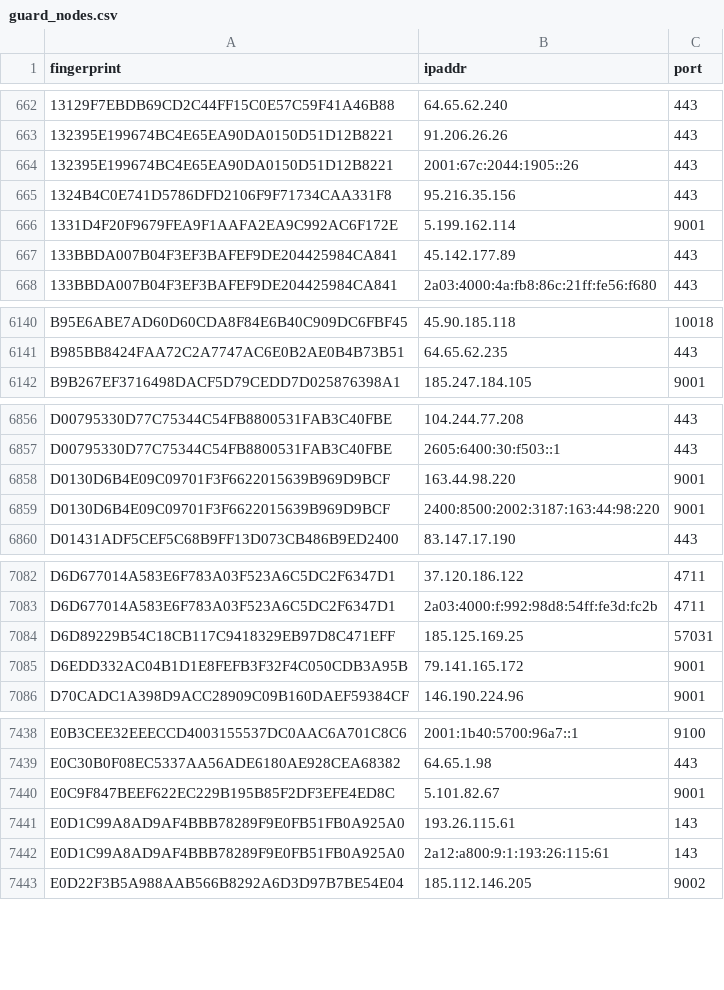
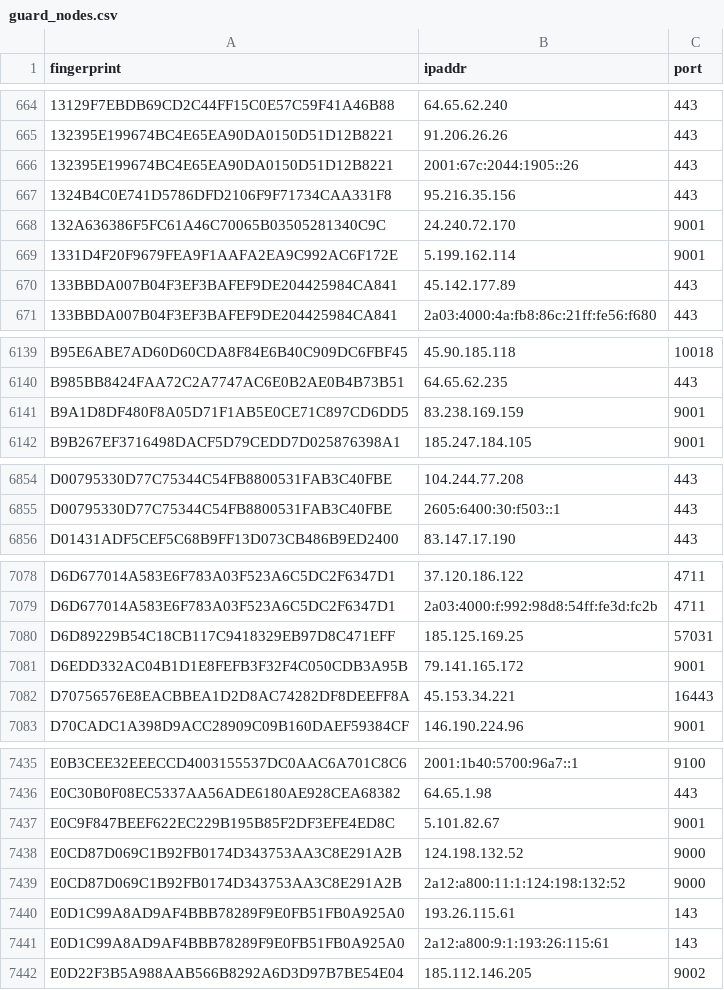
Before and after one commit to 0xPratikPatil/peel-the-net, a CSV file: dataset/guard_nodes.csv, drawn as a sheet; only a part is shown, gaps mark what is left out; the diff covers the shown part only.

```diff
--- a/dataset/guard_nodes.csv
+++ b/dataset/guard_nodes.csv
@@ -665,2 +667,3 @@ fingerprint,ipaddr,port
 1324B4C0E741D5786DFD2106F9F71734CAA331F8,95.216.35.156,443
+132A636386F5FC61A46C70065B03505281340C9C,24.240.72.170,9001
 1331D4F20F9679FEA9F1AAFA2EA9C992AC6F172E,5.199.162.114,9001
@@ -6141,2 +6140,3 @@ B95E6ABE7AD60D60CDA8F84E6B40C909DC6FBF45,45.90.185.118,10018
 B985BB8424FAA72C2A7747AC6E0B2AE0B4B73B51,64.65.62.235,443
+B9A1D8DF480F8A05D71F1AB5E0CE71C897CD6DD5,83.238.169.159,9001
 B9B267EF3716498DACF5D79CEDD7D025876398A1,185.247.184.105,9001
@@ -6857,4 +6855,2 @@ D00795330D77C75344C54FB8800531FAB3C40FBE,104.244.77.208,443
 D00795330D77C75344C54FB8800531FAB3C40FBE,2605:6400:30:f503::1,443
-D0130D6B4E09C09701F3F6622015639B969D9BCF,163.44.98.220,9001
-D0130D6B4E09C09701F3F6622015639B969D9BCF,2400:8500:2002:3187:163:44:98:220,9001
 D01431ADF5CEF5C68B9FF13D073CB486B9ED2400,83.147.17.190,443
@@ -7085,2 +7081,3 @@ D6D89229B54C18CB117C9418329EB97D8C471EFF,185.125.169.25,57031
 D6EDD332AC04B1D1E8FEFB3F32F4C050CDB3A95B,79.141.165.172,9001
+D70756576E8EACBBEA1D2D8AC74282DF8DEEFF8A,45.153.34.221,16443
 D70CADC1A398D9ACC28909C09B160DAEF59384CF,146.190.224.96,9001
@@ -7440,2 +7437,4 @@ E0C30B0F08EC5337AA56ADE6180AE928CEA68382,64.65.1.98,443
 E0C9F847BEEF622EC229B195B85F2DF3EFE4ED8C,5.101.82.67,9001
+E0CD87D069C1B92FB0174D343753AA3C8E291A2B,124.198.132.52,9000
+E0CD87D069C1B92FB0174D343753AA3C8E291A2B,2a12:a800:11:1:124:198:132:52,9000
 E0D1C99A8AD9AF4BBB78289F9E0FB51FB0A925A0,193.26.115.61,143
```
Also changed, not shown: 8 added rows and 12 removed rows elsewhere in this file, dataset/all_nodes.csv, 3 other files.
